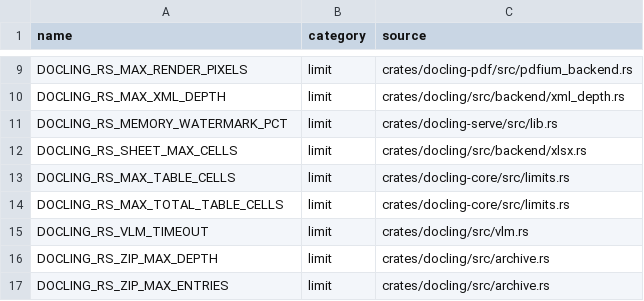
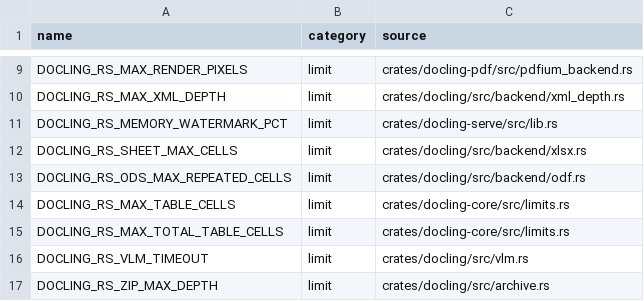
Before and after one commit to docling-project/docling.rs, a CSV file: docs/env-vars.csv, drawn as a sheet; only a part is shown, gaps mark what is left out; the shorter side is filled out with more unchanged rows; the diff names each change by its address in the sheet, - before the commit and + after, or states it on an @@ line.

```diff
--- a/docs/env-vars.csv
+++ b/docs/env-vars.csv
+row 13: DOCLING_RS_ODS_MAX_REPEATED_CELLS | limit | crates/docling/src/backend/odf.rs
```
Also changed, not shown: 4 other files.
